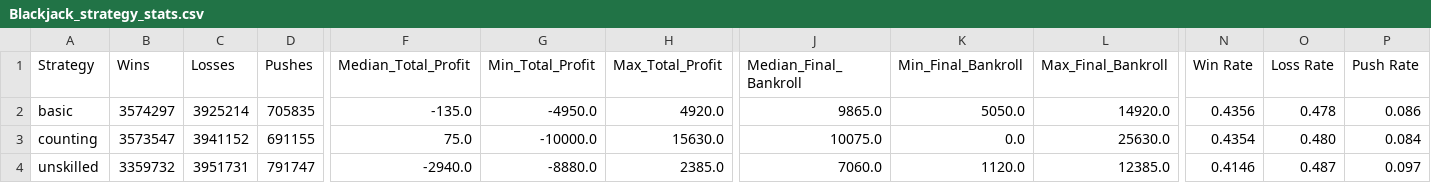
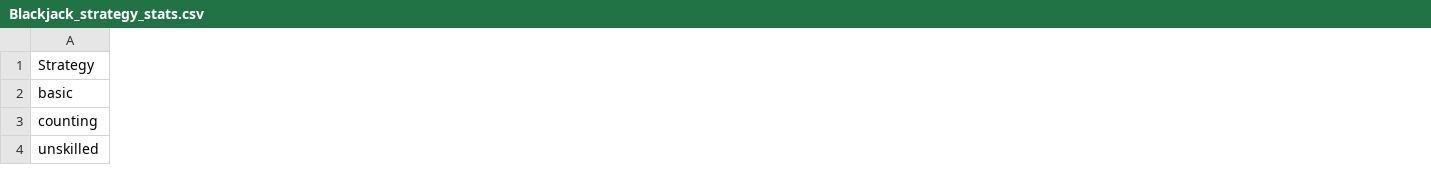
Before and after one commit to Julissahhh/480-Project, a CSV file: Blackjack_strategy_stats.csv, drawn as a sheet; only a part is shown, gaps mark what is left out; the diff covers the shown part only; the diff names each change by its address in the sheet, - before the commit and + after, or states it on an @@ line.

```diff
--- a/Blackjack_strategy_stats.csv
+++ b/Blackjack_strategy_stats.csv
-column B (Wins), rows 2-4: 3574297 | 3573547 | 3359732
-column C (Losses), rows 2-4: 3925214 | 3941152 | 3951731
-column D (Pushes), rows 2-4: 705835 | 691155 | 791747
-column F (Median_Total_Profit), rows 2-4: -135.0 | 75.0 | -2940.0
-column G (Min_Total_Profit), rows 2-4: -4950.0 | -10000.0 | -8880.0
-column H (Max_Total_Profit), rows 2-4: 4920.0 | 15630.0 | 2385.0
-column J (Median_Final_Bankroll), rows 2-4: 9865.0 | 10075.0 | 7060.0
-column K (Min_Final_Bankroll), rows 2-4: 5050.0 | 0.0 | 1120.0
-column L (Max_Final_Bankroll), rows 2-4: 14920.0 | 25630.0 | 12385.0
-column N (Win Rate), rows 2-4: 0.4356 | 0.4354 | 0.4146
-column O (Loss Rate), rows 2-4: 0.478 | 0.480 | 0.487
-column P (Push Rate), rows 2-4: 0.086 | 0.084 | 0.097
```
Also changed, not shown: 1 removed column and 9 edited cells elsewhere in this file, 3 other files.
